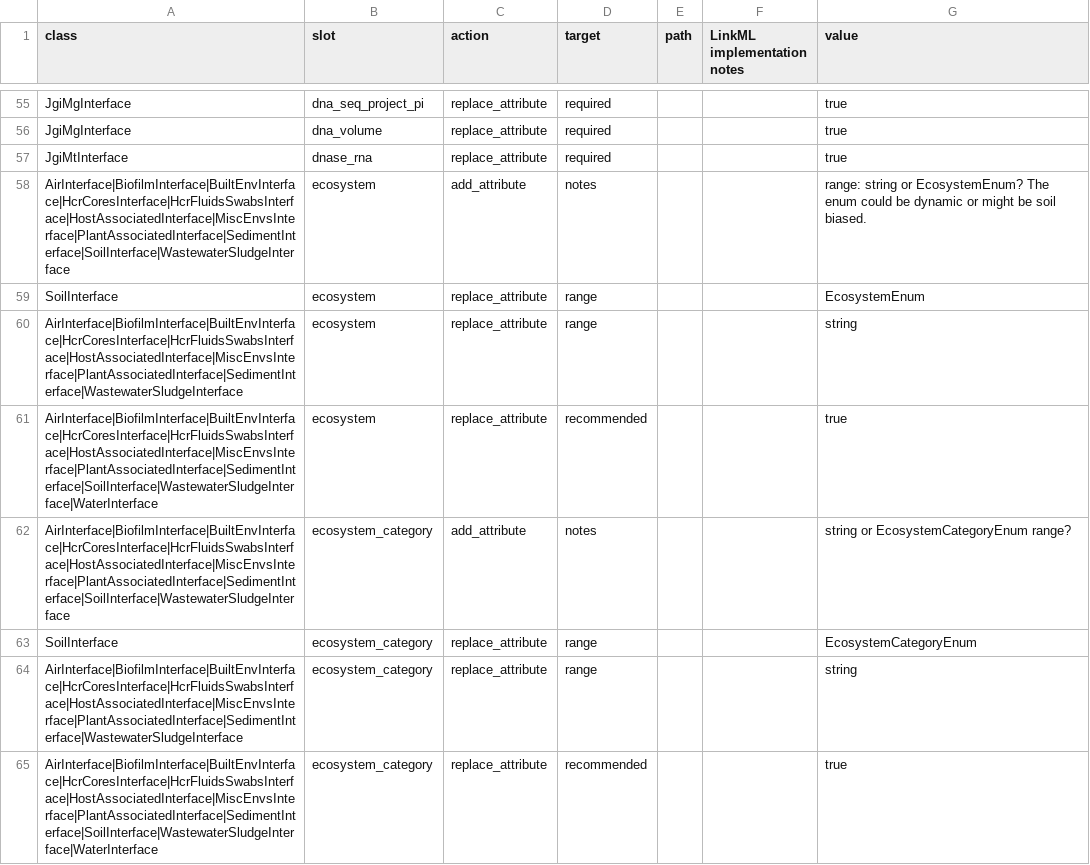
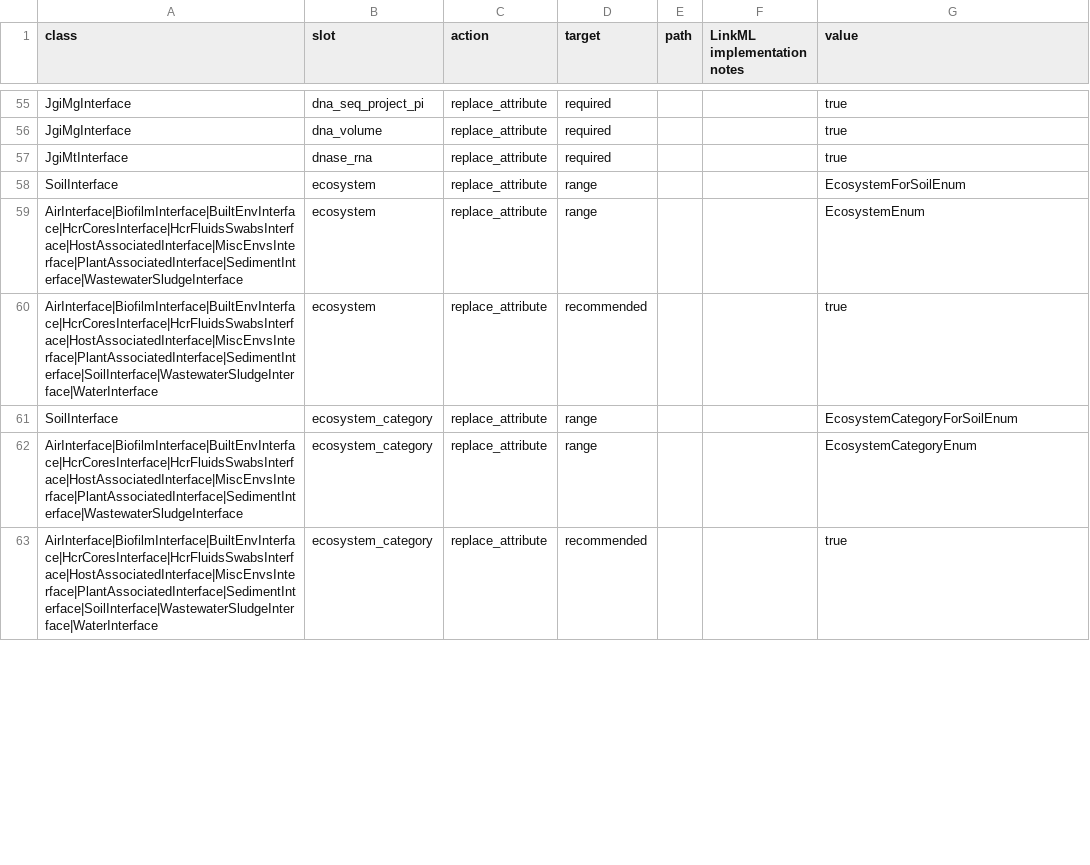
Before and after one commit to microbiomedata/submission-schema, a TSV file: sheets_and_friends/tsv_in/modifications_long.tsv, drawn as a sheet; only a part is shown, gaps mark what is left out; the diff covers the shown part only.

```diff
--- a/sheets_and_friends/tsv_in/modifications_long.tsv
+++ b/sheets_and_friends/tsv_in/modifications_long.tsv
@@ -57,9 +57,7 @@ JgiMgInterface	dna_volume	replace_attribute	required			true
 JgiMtInterface	dnase_rna	replace_attribute	required			true
-AirInterface|BiofilmInterface|BuiltEnvInterface|HcrCoresInterface|HcrFluidsSwabsInterface|HostAssociatedInterface|MiscEnvsInterface|PlantAssociatedInterface|SedimentInterface|SoilInterface|WastewaterSludgeInterface	ecosystem	add_attribute	notes			range: string or EcosystemEnum? The enum could be dynamic or might be soil biased.
-SoilInterface	ecosystem	replace_attribute	range			EcosystemEnum
-AirInterface|BiofilmInterface|BuiltEnvInterface|HcrCoresInterface|HcrFluidsSwabsInterface|HostAssociatedInterface|MiscEnvsInterface|PlantAssociatedInterface|SedimentInterface|WastewaterSludgeInterface	ecosystem	replace_attribute	range			string
+SoilInterface	ecosystem	replace_attribute	range			EcosystemForSoilEnum
+AirInterface|BiofilmInterface|BuiltEnvInterface|HcrCoresInterface|HcrFluidsSwabsInterface|HostAssociatedInterface|MiscEnvsInterface|PlantAssociatedInterface|SedimentInterface|WastewaterSludgeInterface	ecosystem	replace_attribute	range			EcosystemEnum
 AirInterface|BiofilmInterface|BuiltEnvInterface|HcrCoresInterface|HcrFluidsSwabsInterface|HostAssociatedInterface|MiscEnvsInterface|PlantAssociatedInterface|SedimentInterface|SoilInterface|WastewaterSludgeInterface|WaterInterface	ecosystem	replace_attribute	recommended			true
-AirInterface|BiofilmInterface|BuiltEnvInterface|HcrCoresInterface|HcrFluidsSwabsInterface|HostAssociatedInterface|MiscEnvsInterface|PlantAssociatedInterface|SedimentInterface|SoilInterface|WastewaterSludgeInterface	ecosystem_category	add_attribute	notes			string or EcosystemCategoryEnum range?
-SoilInterface	ecosystem_category	replace_attribute	range			EcosystemCategoryEnum
-AirInterface|BiofilmInterface|BuiltEnvInterface|HcrCoresInterface|HcrFluidsSwabsInterface|HostAssociatedInterface|MiscEnvsInterface|PlantAssociatedInterface|SedimentInterface|WastewaterSludgeInterface	ecosystem_category	replace_attribute	range			string
+SoilInterface	ecosystem_category	replace_attribute	range			EcosystemCategoryForSoilEnum
+AirInterface|BiofilmInterface|BuiltEnvInterface|HcrCoresInterface|HcrFluidsSwabsInterface|HostAssociatedInterface|MiscEnvsInterface|PlantAssociatedInterface|SedimentInterface|WastewaterSludgeInterface	ecosystem_category	replace_attribute	range			EcosystemCategoryEnum
 AirInterface|BiofilmInterface|BuiltEnvInterface|HcrCoresInterface|HcrFluidsSwabsInterface|HostAssociatedInterface|MiscEnvsInterface|PlantAssociatedInterface|SedimentInterface|SoilInterface|WastewaterSludgeInterface|WaterInterface	ecosystem_category	replace_attribute	recommended			true
```
Also changed, not shown: 3 removed rows and 6 edited cells elsewhere in this file, schemasheets/tsv_in/enums.tsv.
